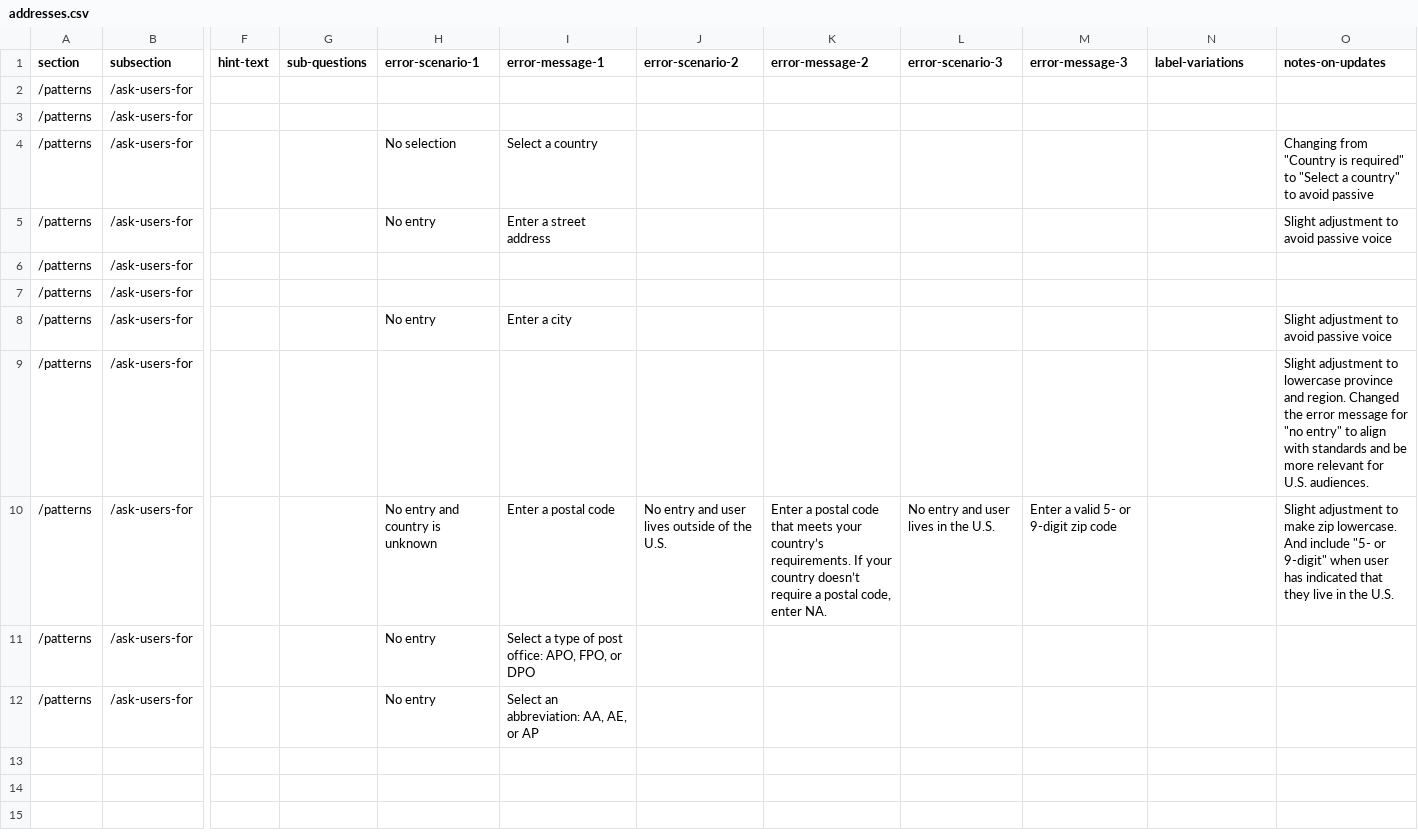
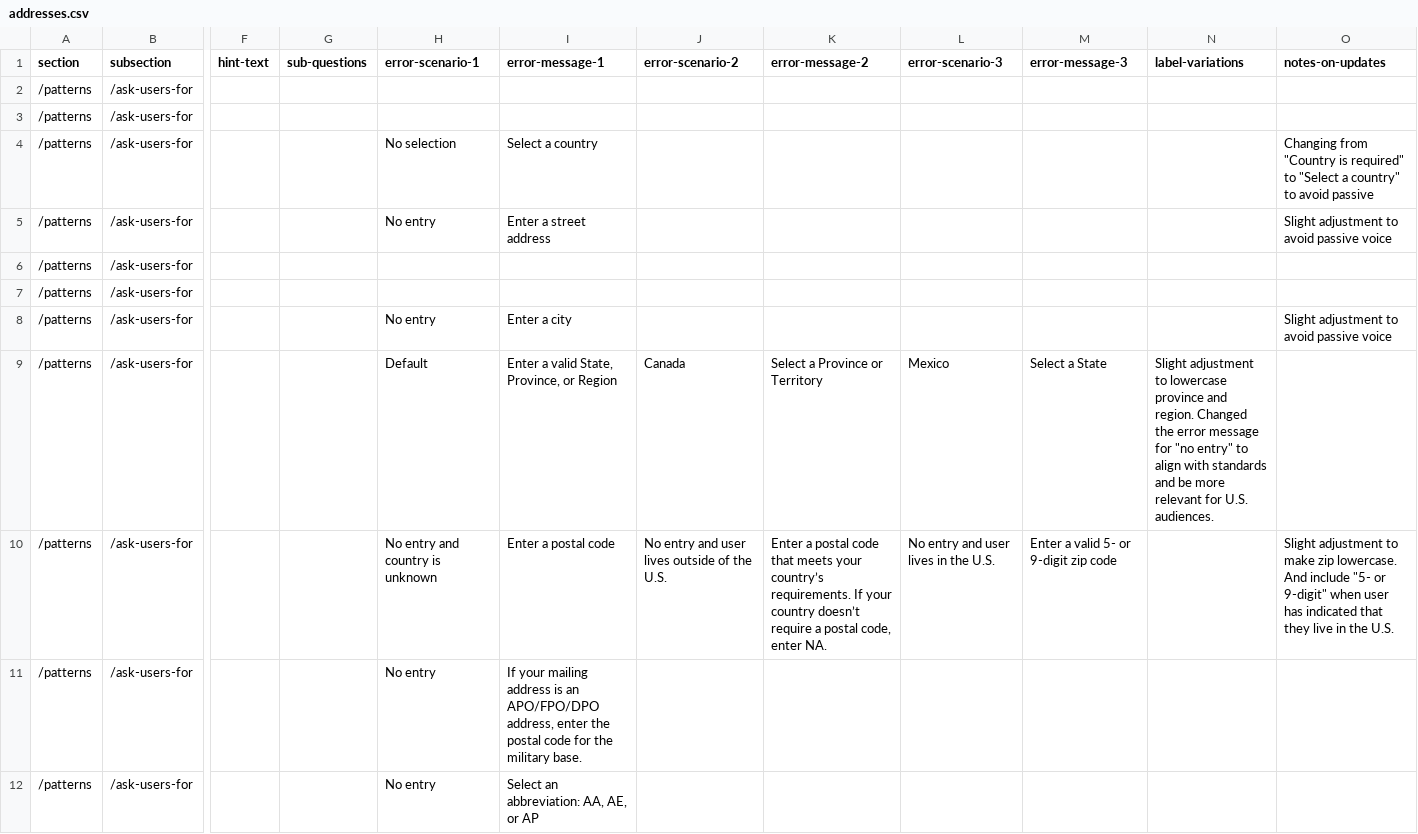
Before and after one commit to department-of-veterans-affairs/vets-design-system-documentation, a CSV file: src/_data/content/patterns/ask-users-for/addresses.csv, drawn as a sheet; only a part is shown, gaps mark what is left out; the diff names each change by its address in the sheet, - before the commit and + after, or states it on an @@ line.

Commit message:
Address pattern updates to sync with updated guidance

```diff
--- a/src/_data/content/patterns/ask-users-for/addresses.csv
+++ b/src/_data/content/patterns/ask-users-for/addresses.csv
-H9 (error-scenario-1): (empty)
+H9 (error-scenario-1): Default
-I9 (error-message-1): (empty)
+I9 (error-message-1): Enter a valid State, Province, or Region
-J9 (error-scenario-2): (empty)
+J9 (error-scenario-2): Canada
-K9 (error-message-2): (empty)
+K9 (error-message-2): Select a Province or Territory
-L9 (error-scenario-3): (empty)
+L9 (error-scenario-3): Mexico
-M9 (error-message-3): (empty)
+M9 (error-message-3): Select a State
-N9 (label-variations): (empty)
+N9 (label-variations): Slight adjustment to lowercase province and region. Changed the error message for "no entry" to align with standards and be more relevant for U.S. audiences.
-O9 (notes-on-updates): Slight adjustment to lowercase province and region. Changed the error message for "no entry" to align with standards and be more relevant for U.S. audiences.
+O9 (notes-on-updates): (empty)
-I11 (error-message-1): Select a type of post office: APO, FPO, or DPO
+I11 (error-message-1): If your mailing address is an APO/FPO/DPO address, enter the postal code for the military base.
```
Also changed, not shown: 3 other files.
